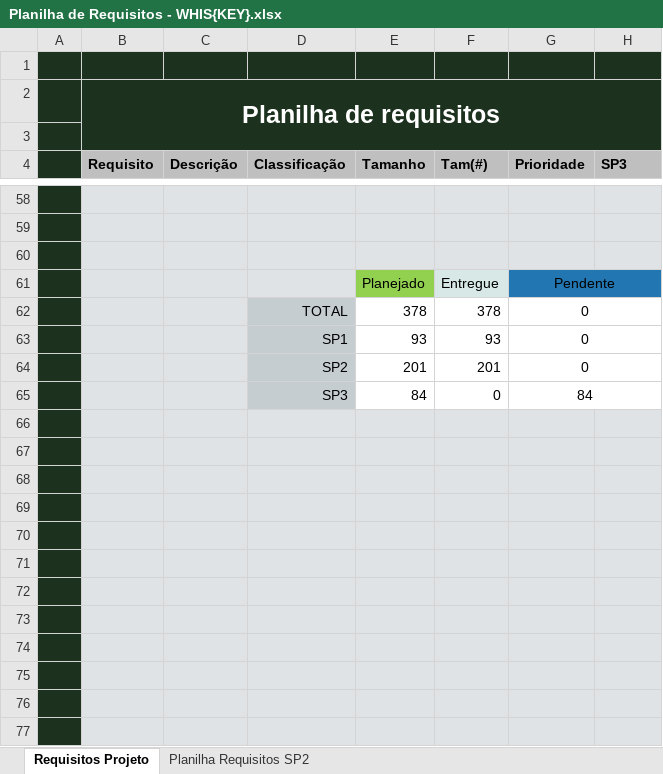
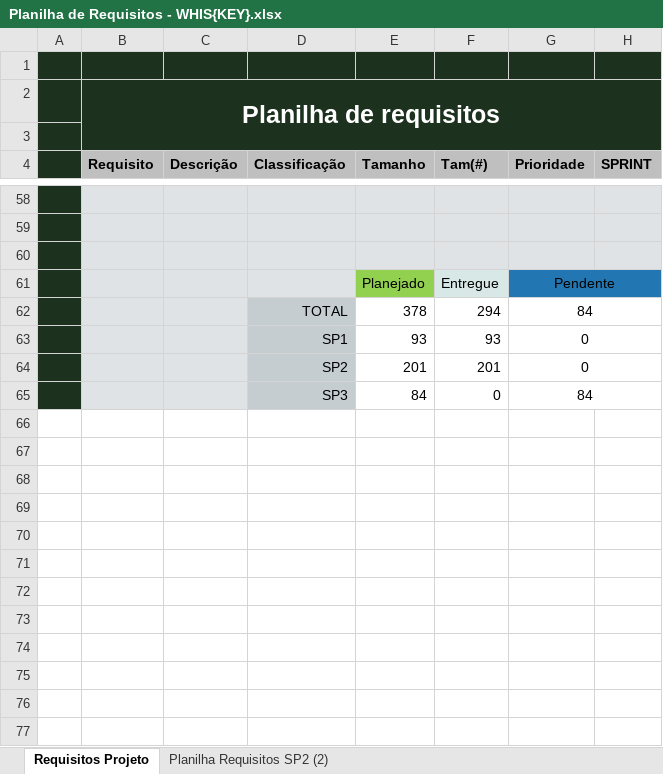
Before and after one commit to Whis-key-SPTech/Whis-key-Group, an Excel workbook: Documentos/Planilha de Requisitos - WHIS{KEY}.xlsx, sheet Requisitos Projeto, drawn as a sheet; only a part is shown, gaps mark what is left out; values as stored, in another font and other column widths than the file's, no borders; charts and pictures and conditional formats and table styles not drawn; the diff covers the shown part only; the diff names each change by its address in the sheet, - before the commit and + after, or states it on an @@ line.

Commit message:
Para análise: Atualização dos Slides e a Planilha de Requisitos

```diff
--- a/Documentos/Planilha de Requisitos - WHIS{KEY}.xlsx (sheet Requisitos Projeto)
+++ b/Documentos/Planilha de Requisitos - WHIS{KEY}.xlsx (sheet Requisitos Projeto)
-sheet tab: Planilha Requisitos SP2
+sheet tab: Planilha Requisitos SP2 (2)
-H4: SP3
+H4: SPRINT
-F62 (Tam(#)): 378
+F62 (Tam(#)): 294
-G62 (Prioridade): 0
+G62 (Prioridade): 84
-row 66: (empty)
-row 67: (empty)
-row 68: (empty)
-row 69: (empty)
-row 70: (empty)
-row 71: (empty)
-row 72: (empty)
-row 73: (empty)
-row 74: (empty)
-row 75: (empty)
-row 76: (empty)
-row 77: (empty)
```
Also changed, not shown: 12 removed rows and cell formats elsewhere in this sheet, charts or pictures, 2 other files.
